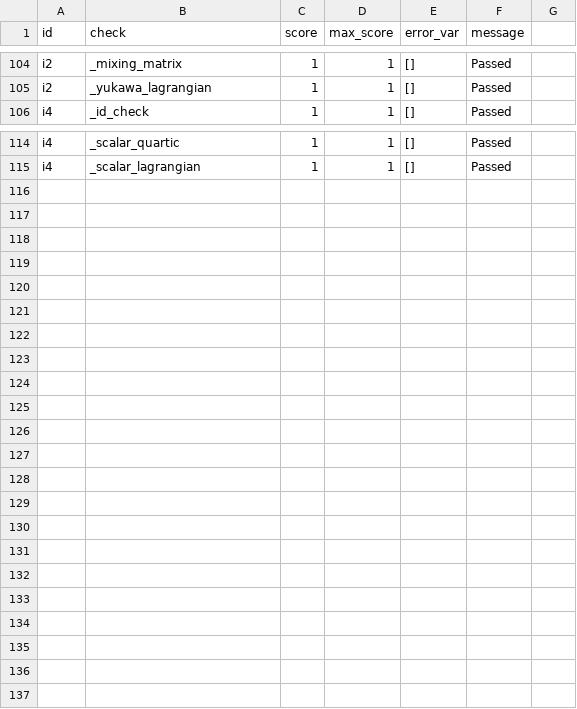
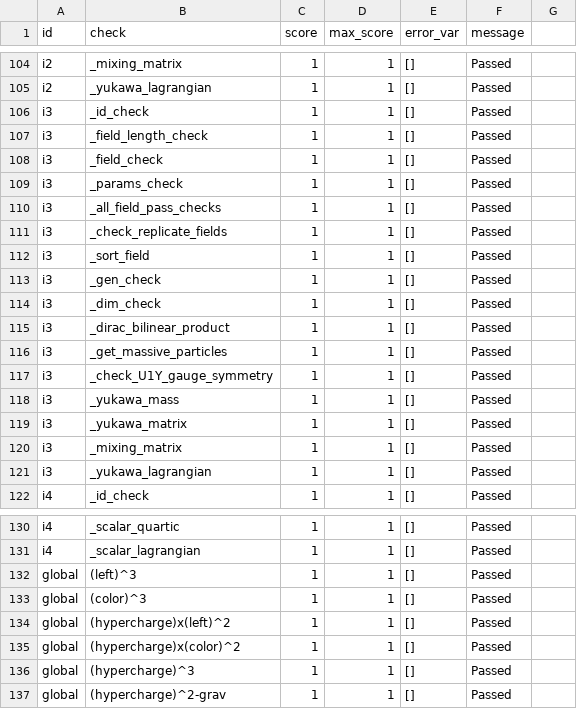
Before and after one commit to bbradz/particle_graph, a CSV file: Models/ST/checklist.csv (was Models/WM1/checklist.csv), drawn as a sheet; only a part is shown, gaps mark what is left out; the diff covers the shown part only.

```diff
--- a/Models/WM1/checklist.csv
+++ b/Models/ST/checklist.csv
@@ -105,2 +105,18 @@ i2, _mixing_matrix, 1, 1, [], Passed
 i2, _yukawa_lagrangian, 1, 1, [], Passed
+i3, _id_check, 1, 1, [], Passed
+i3, _field_length_check, 1, 1, [], Passed
+i3, _field_check, 1, 1, [], Passed
+i3, _params_check, 1, 1, [], Passed
+i3, _all_field_pass_checks, 1, 1, [], Passed
+i3, _check_replicate_fields, 1, 1, [], Passed
+i3, _sort_field, 1, 1, [], Passed
+i3, _gen_check, 1, 1, [], Passed
+i3, _dim_check, 1, 1, [], Passed
+i3, _dirac_bilinear_product, 1, 1, [], Passed
+i3, _get_massive_particles, 1, 1, [], Passed
+i3, _check_U1Y_gauge_symmetry, 1, 1, [], Passed
+i3, _yukawa_mass, 1, 1, [], Passed
+i3, _yukawa_matrix, 1, 1, [], Passed
+i3, _mixing_matrix, 1, 1, [], Passed
+i3, _yukawa_lagrangian, 1, 1, [], Passed
 i4, _id_check, 1, 1, [], Passed
@@ -115 +131,7 @@ i4, _scalar_quartic, 1, 1, [], Passed
 i4, _scalar_lagrangian, 1, 1, [], Passed
+global, (left)^3, 1, 1, [], Passed
+global, (color)^3, 1, 1, [], Passed
+global, (hypercharge)x(left)^2, 1, 1, [], Passed
+global, (hypercharge)x(color)^2, 1, 1, [], Passed
+global, (hypercharge)^3, 1, 1, [], Passed
+global, (hypercharge)^2-grav, 1, 1, [], Passed
```
Also changed, not shown: 4 edited cells elsewhere in this file, Models/WM0/checklist.csv, Models/WM6/checklist.csv, 23 other files.
